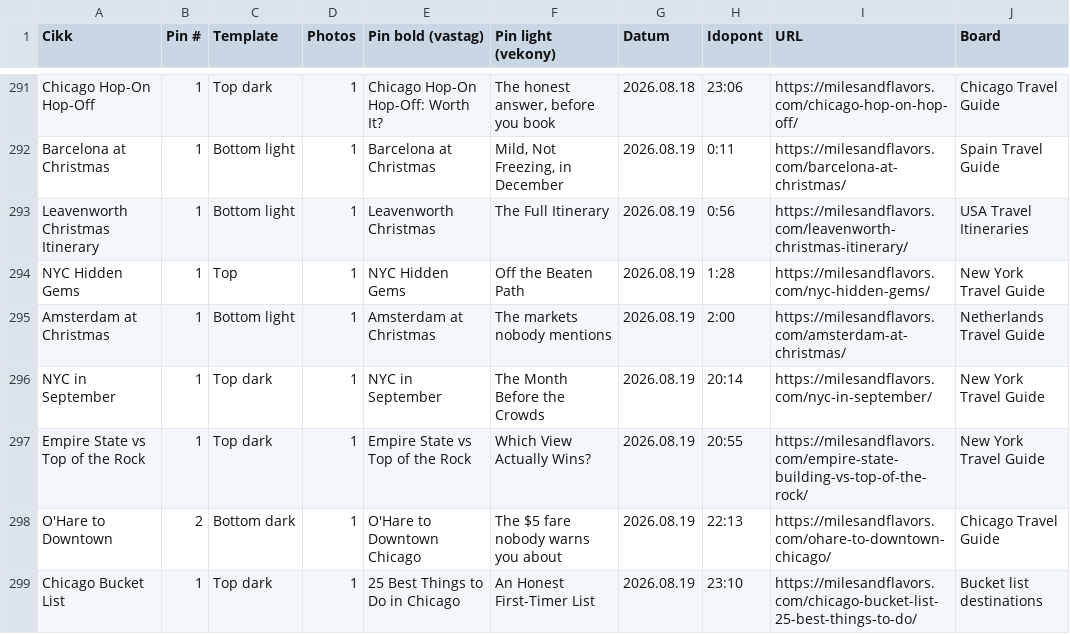
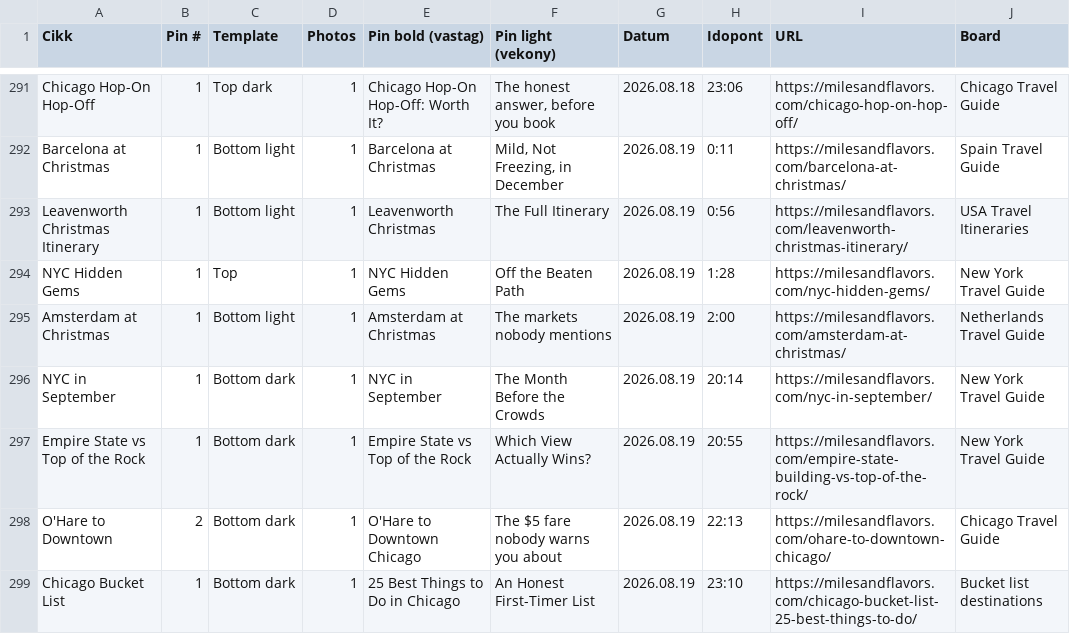
Before and after one commit to milesandflavors/pinfactory, a CSV file: pins.csv, drawn as a sheet; only a part is shown, gaps mark what is left out; the diff covers the shown part only; the diff names each change by its address in the sheet, - before the commit and + after, or states it on an @@ line.

```diff
--- a/pins.csv
+++ b/pins.csv
-C296:C297 (Template): Top dark
+C296:C297 (Template): Bottom dark
-C299 (Template): Top dark
+C299 (Template): Bottom dark
```
Also changed, not shown: 4 edited cells elsewhere in this file, 22 other files.
